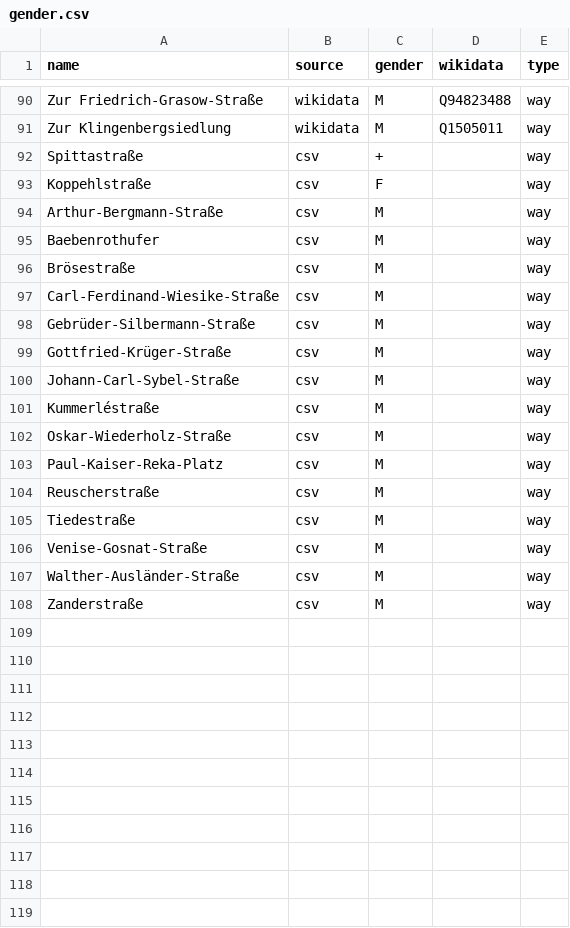
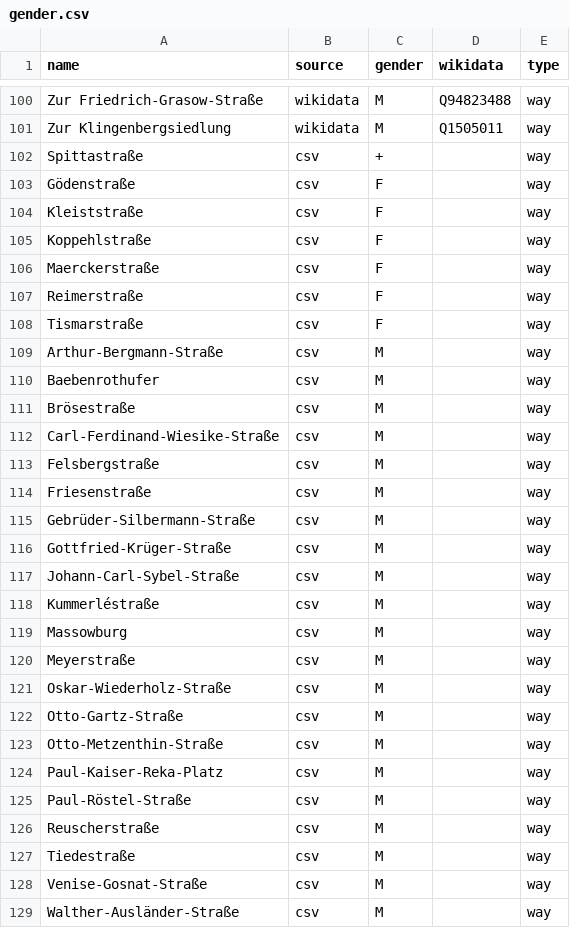
Before and after one commit to EqualStreetNames/equalstreetnames-brandenburg-an-der-havel, a CSV file: data/gender.csv, drawn as a sheet; only a part is shown, gaps mark what is left out; the shorter side is filled out with more unchanged rows; the diff covers the shown part only; the diff names each change by its address in the sheet, - before the commit and + after, or states it on an @@ line.

```diff
--- a/data/gender.csv
+++ b/data/gender.csv
+row 103: Gödenstraße | csv | F |  | way
+row 104: Kleiststraße | csv | F |  | way
+row 106: Maerckerstraße | csv | F |  | way
+row 107: Reimerstraße | csv | F |  | way
+row 108: Tismarstraße | csv | F |  | way
+row 113: Felsbergstraße | csv | M |  | way
+row 114: Friesenstraße | csv | M |  | way
+row 119: Massowburg | csv | M |  | way
+row 120: Meyerstraße | csv | M |  | way
+row 122: Otto-Gartz-Straße | csv | M |  | way
+row 123: Otto-Metzenthin-Straße | csv | M |  | way
+row 125: Paul-Röstel-Straße | csv | M |  | way
```
Also changed, not shown: 12 added rows, 1 removed row and 1 edited cell elsewhere in this file, data/other.csv, 3 other files.
